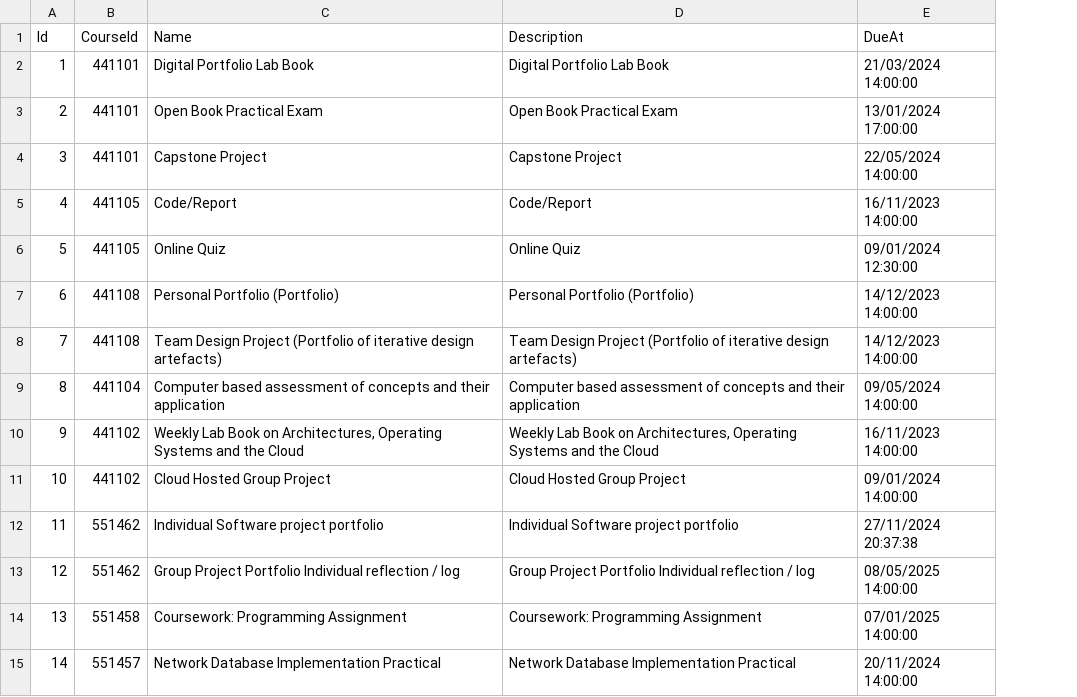
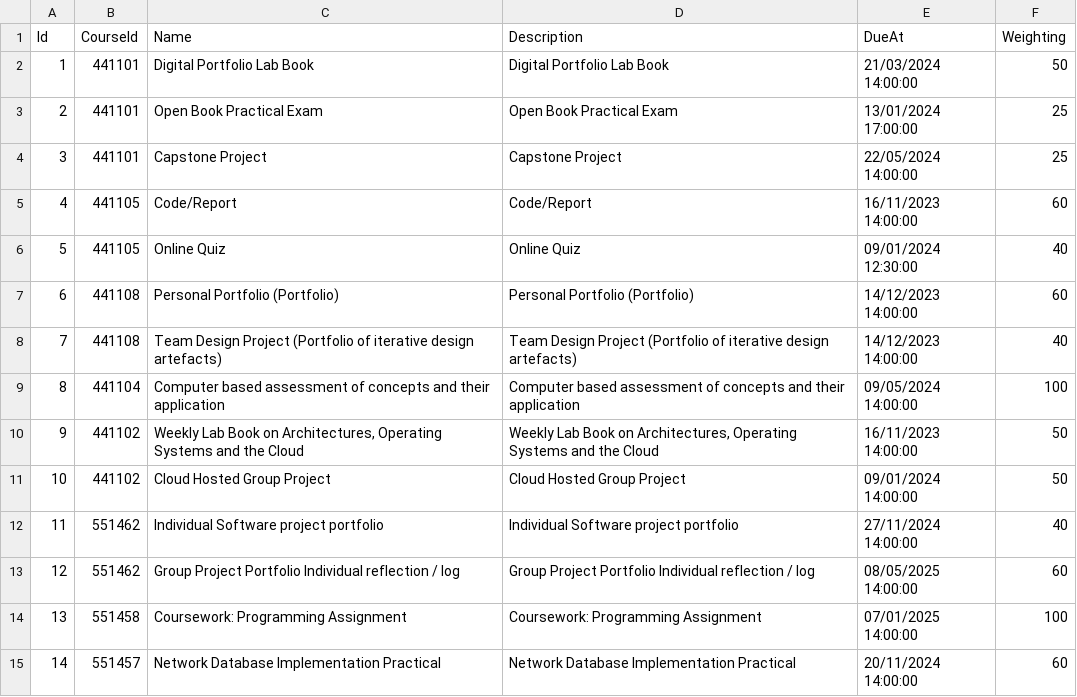
Before and after one commit to ReeceWilkinson2/600091_A25_T12-Honours-Stage-Project-Reece-Wilkinson, a CSV file: Honours_Project_CompetencyandSkillTracking/Data/CSV Files/User CSVs/StudentAssignments.csv, drawn as a sheet; only a part is shown; the diff names each change by its address in the sheet, - before the commit and + after, or states it on an @@ line.

```diff
--- a/Honours_Project_CompetencyandSkillTracking/Data/CSV Files/User CSVs/StudentAssignments.csv
+++ b/Honours_Project_CompetencyandSkillTracking/Data/CSV Files/User CSVs/StudentAssignments.csv
+column F (Weighting), rows 2-15: 50 | 25 | 25 | 60 | 40 | 60 | 40 | 100 | 50 | 50 | 40 | 60 | 100 | 60
-E12 (DueAt): 27/11/2024 20:37:38
+E12 (DueAt): 27/11/2024 14:00:00
```
Also changed, not shown: Honours_Project_CompetencyandSkillTracking/Data/CSV Files/Competencies.csv, Honours_Project_CompetencyandSkillTracking/Data/CSV Files/CompetencyLevels.csv, 26 other files.
